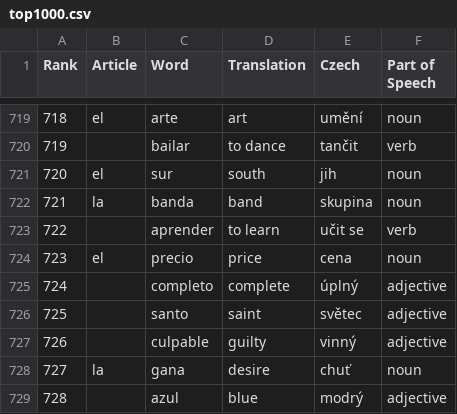
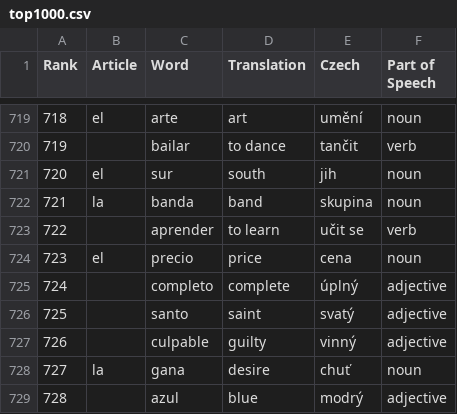
Before and after one commit to jardicc/spanish-words, a CSV file: resources/top1000.csv, drawn as a sheet; only a part is shown, gaps mark what is left out.

Commit message:
fix: correct Czech translation for "santo" in top1000.csv

```diff
--- a/resources/top1000.csv
+++ b/resources/top1000.csv
@@ -725,3 +725,3 @@
 724,,completo,complete,úplný,adjective
-725,,santo,saint,světec,adjective
+725,,santo,saint,svatý,adjective
 726,,culpable,guilty,vinný,adjective
```
